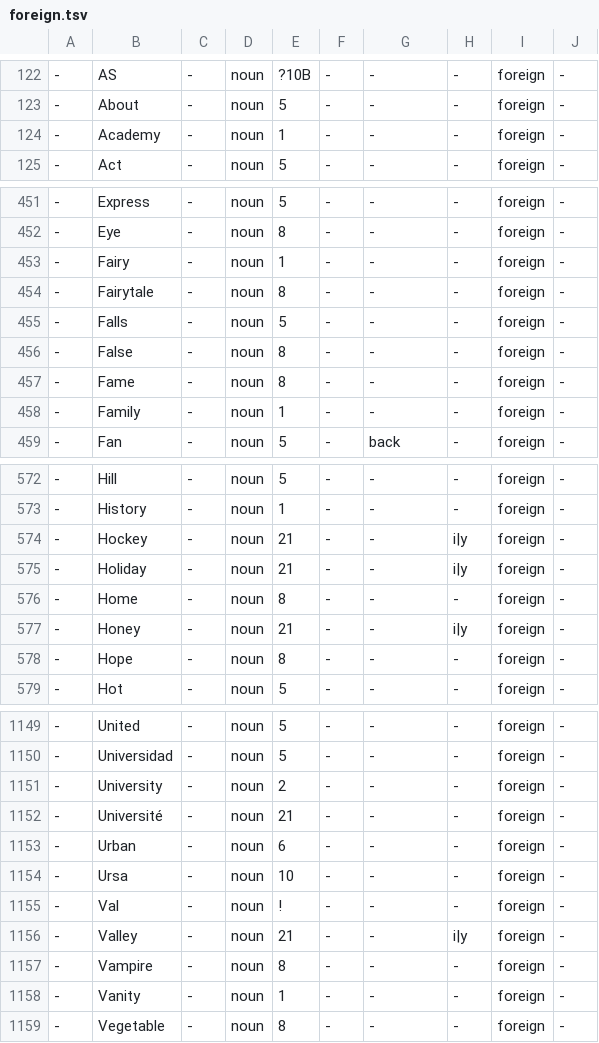
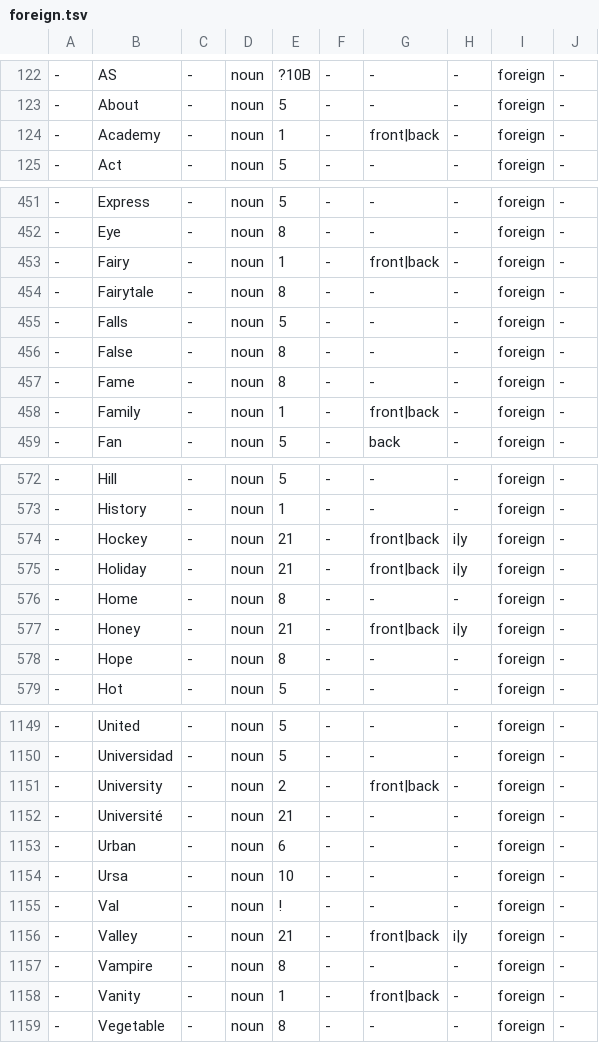
Before and after one commit to pkauppin/pykko, a TSV file: lists/foreign.tsv, drawn as a sheet; only a part is shown, gaps mark what is left out; the diff covers the shown part only.

```diff
--- a/lists/foreign.tsv
+++ b/lists/foreign.tsv
@@ -123,3 +123,3 @@
 -	About	-	noun	5	-	-	-	foreign	-
--	Academy	-	noun	1	-	-	-	foreign	-
+-	Academy	-	noun	1	-	front|back	-	foreign	-
 -	Act	-	noun	5	-	-	-	foreign	-
@@ -452,3 +452,3 @@
 -	Eye	-	noun	8	-	-	-	foreign	-
--	Fairy	-	noun	1	-	-	-	foreign	-
+-	Fairy	-	noun	1	-	front|back	-	foreign	-
 -	Fairytale	-	noun	8	-	-	-	foreign	-
@@ -457,3 +457,3 @@
 -	Fame	-	noun	8	-	-	-	foreign	-
--	Family	-	noun	1	-	-	-	foreign	-
+-	Family	-	noun	1	-	front|back	-	foreign	-
 -	Fan	-	noun	5	-	back	-	foreign	-
@@ -573,6 +573,6 @@
 -	History	-	noun	1	-	-	-	foreign	-
--	Hockey	-	noun	21	-	-	i|y	foreign	-
--	Holiday	-	noun	21	-	-	i|y	foreign	-
+-	Hockey	-	noun	21	-	front|back	i|y	foreign	-
+-	Holiday	-	noun	21	-	front|back	i|y	foreign	-
 -	Home	-	noun	8	-	-	-	foreign	-
--	Honey	-	noun	21	-	-	i|y	foreign	-
+-	Honey	-	noun	21	-	front|back	i|y	foreign	-
 -	Hope	-	noun	8	-	-	-	foreign	-
@@ -1150,3 +1150,3 @@
 -	Universidad	-	noun	5	-	-	-	foreign	-
--	University	-	noun	2	-	-	-	foreign	-
+-	University	-	noun	2	-	front|back	-	foreign	-
 -	Université	-	noun	21	-	-	-	foreign	-
@@ -1155,5 +1155,5 @@
 -	Val	-	noun	!	-	-	-	foreign	-
--	Valley	-	noun	21	-	-	i|y	foreign	-
+-	Valley	-	noun	21	-	front|back	i|y	foreign	-
 -	Vampire	-	noun	8	-	-	-	foreign	-
--	Vanity	-	noun	1	-	-	-	foreign	-
+-	Vanity	-	noun	1	-	front|back	-	foreign	-
 -	Vegetable	-	noun	8	-	-	-	foreign	-
```
Also changed, not shown: 26 edited cells elsewhere in this file, lists/gaz-loc-pol-districts.tsv, lists/gaz-loc-pol-urban.tsv, 33 other files.
